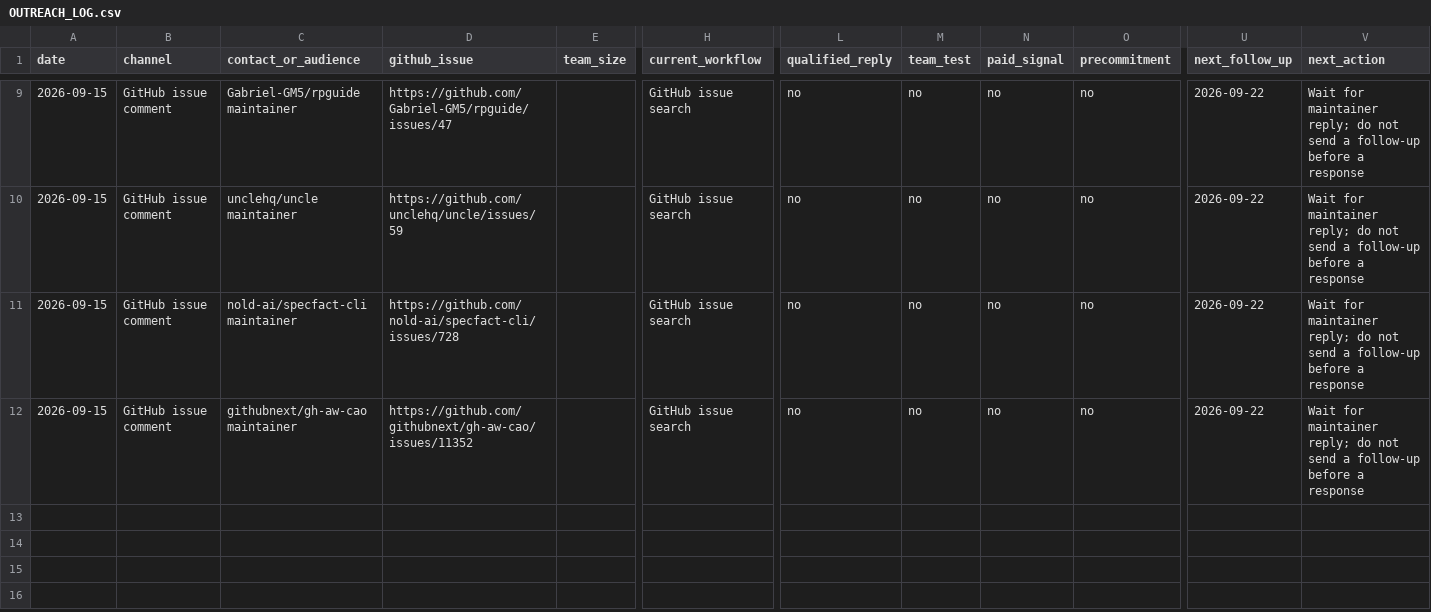
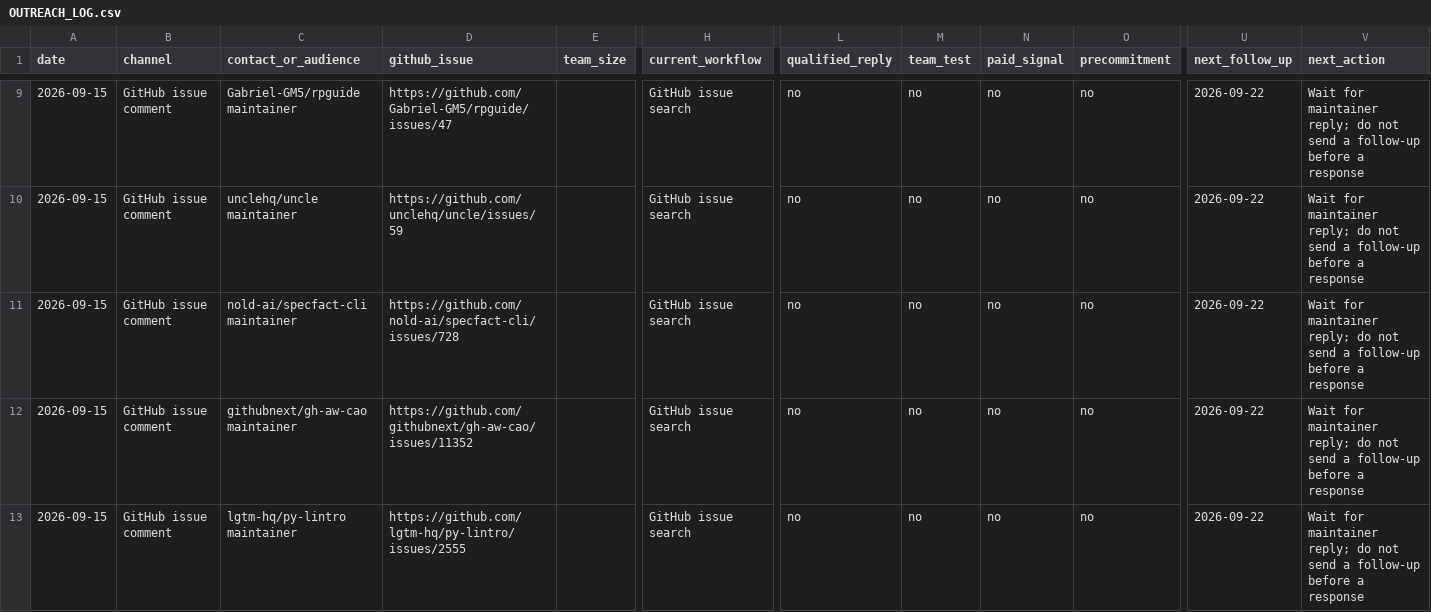
Before and after one commit to GoodJobwilliam/aicraft, a CSV file: OUTREACH_LOG.csv, drawn as a sheet; only a part is shown, gaps mark what is left out; rows hold the shown columns only; the diff names each change by its address in the sheet, - before the commit and + after, or states it on an @@ line.

Commit message:
docs: record py-lintro review outreach

```diff
--- a/OUTREACH_LOG.csv
+++ b/OUTREACH_LOG.csv
+row 13: 2026-09-15 | GitHub issue comment | lgtm-hq/py-lintro maintainer | https://github.com/lgtm-hq/py-lintro/issues/2555 |  | GitHub issue search | no | no | no | no | 2026-09-22 | Wait for maintainer reply; do not send a follow-up before a response
```
Also changed, not shown: 4 other files.
